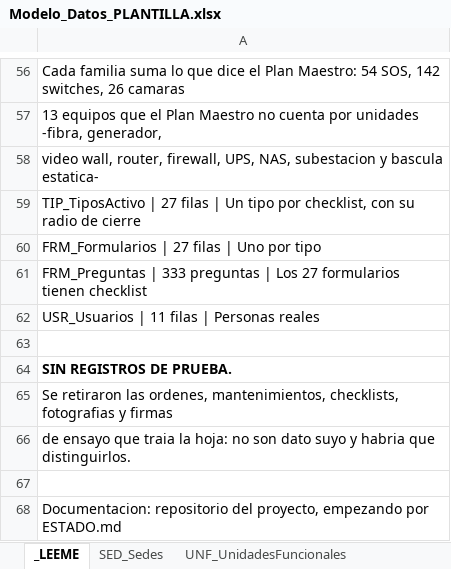
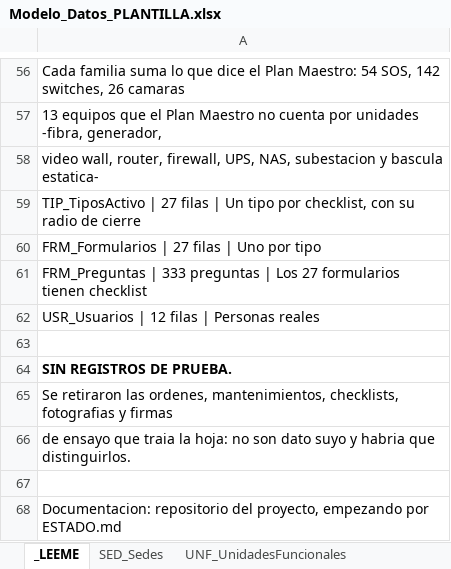
Before and after one commit to dieleoz/SGMC, an Excel workbook: BD/Modelo_Datos_PLANTILLA.xlsx, sheet _LEEME, drawn as a sheet; only a part is shown, gaps mark what is left out; values as stored, in another font and other column widths than the file's, no borders; the diff names each change by its address in the sheet, - before the commit and + after, or states it on an @@ line.

```diff
--- a/BD/Modelo_Datos_PLANTILLA.xlsx (sheet _LEEME)
+++ b/BD/Modelo_Datos_PLANTILLA.xlsx (sheet _LEEME)
-A62: USR_Usuarios | 11 filas | Personas reales
+A62: USR_Usuarios | 12 filas | Personas reales
```
Also changed, not shown: sheet USR_Usuarios, 3 other files.
